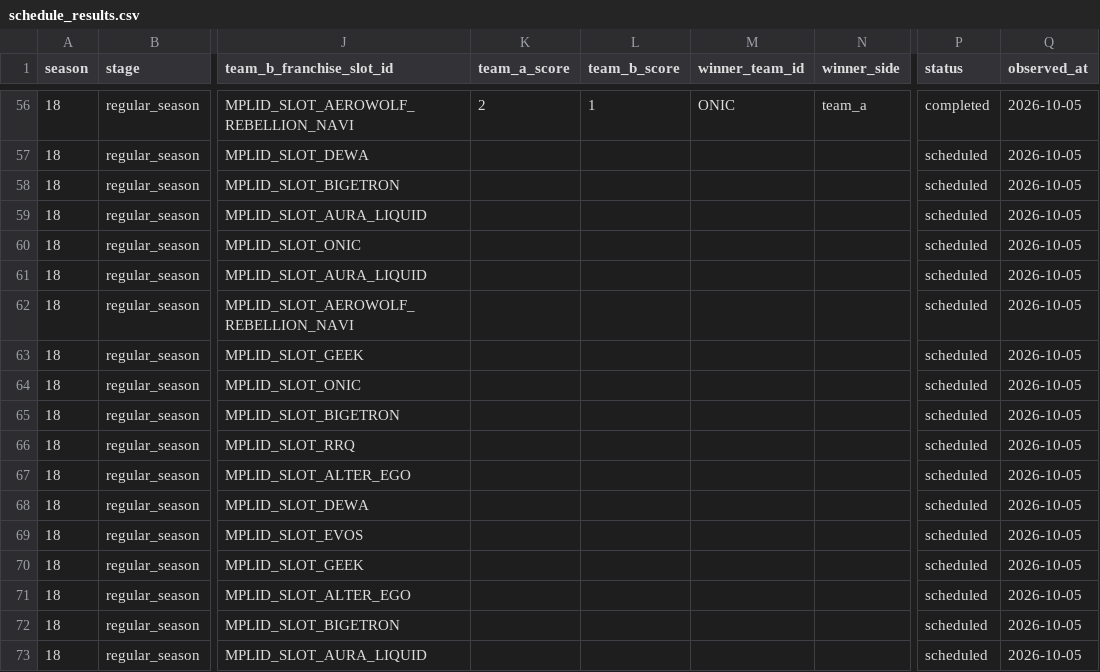
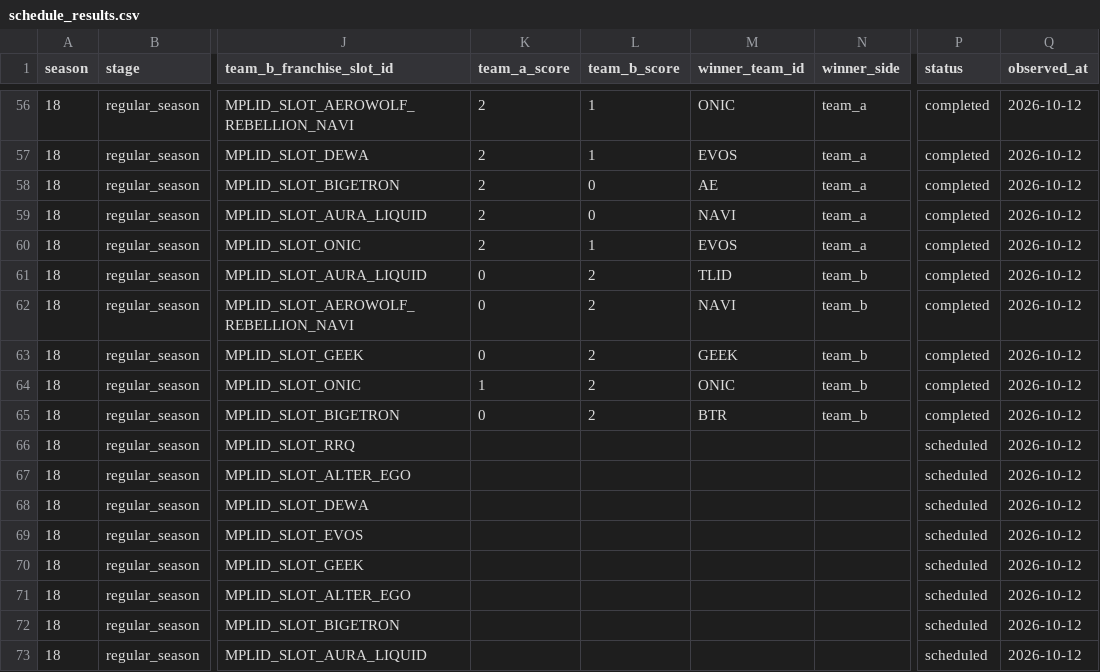
Before and after one commit to febrian2104/prediksi-juara-mpl-id-s18, a CSV file: data/season18/schedule_results.csv, drawn as a sheet; only a part is shown, gaps mark what is left out; the diff covers the shown part only; the diff names each change by its address in the sheet, - before the commit and + after, or states it on an @@ line.

```diff
--- a/data/season18/schedule_results.csv
+++ b/data/season18/schedule_results.csv
-Q56:Q73 (observed_at): 2026-10-05
+Q56:Q73 (observed_at): 2026-10-12
-K57:K60 (team_a_score): (empty)
+K57:K60 (team_a_score): 2
-L57 (team_b_score): (empty)
+L57 (team_b_score): 1
-M57 (winner_team_id): (empty)
+M57 (winner_team_id): EVOS
-N57:N60 (winner_side): (empty)
+N57:N60 (winner_side): team_a
-P57:P65 (status): scheduled
+P57:P65 (status): completed
-L58:L59 (team_b_score): (empty)
+L58:L59 (team_b_score): 0
-M58 (winner_team_id): (empty)
+M58 (winner_team_id): AE
-M59 (winner_team_id): (empty)
+M59 (winner_team_id): NAVI
-L60 (team_b_score): (empty)
+L60 (team_b_score): 1
-M60 (winner_team_id): (empty)
+M60 (winner_team_id): EVOS
-K61:K63 (team_a_score): (empty)
+K61:K63 (team_a_score): 0
-L61:L65 (team_b_score): (empty)
+L61:L65 (team_b_score): 2
-M61 (winner_team_id): (empty)
+M61 (winner_team_id): TLID
-N61:N65 (winner_side): (empty)
+N61:N65 (winner_side): team_b
-M62 (winner_team_id): (empty)
+M62 (winner_team_id): NAVI
-M63 (winner_team_id): (empty)
+M63 (winner_team_id): GEEK
-K64 (team_a_score): (empty)
+K64 (team_a_score): 1
-M64 (winner_team_id): (empty)
+M64 (winner_team_id): ONIC
-K65 (team_a_score): (empty)
+K65 (team_a_score): 0
-M65 (winner_team_id): (empty)
+M65 (winner_team_id): BTR
```
Also changed, not shown: 54 edited cells elsewhere in this file, 18 other files.
